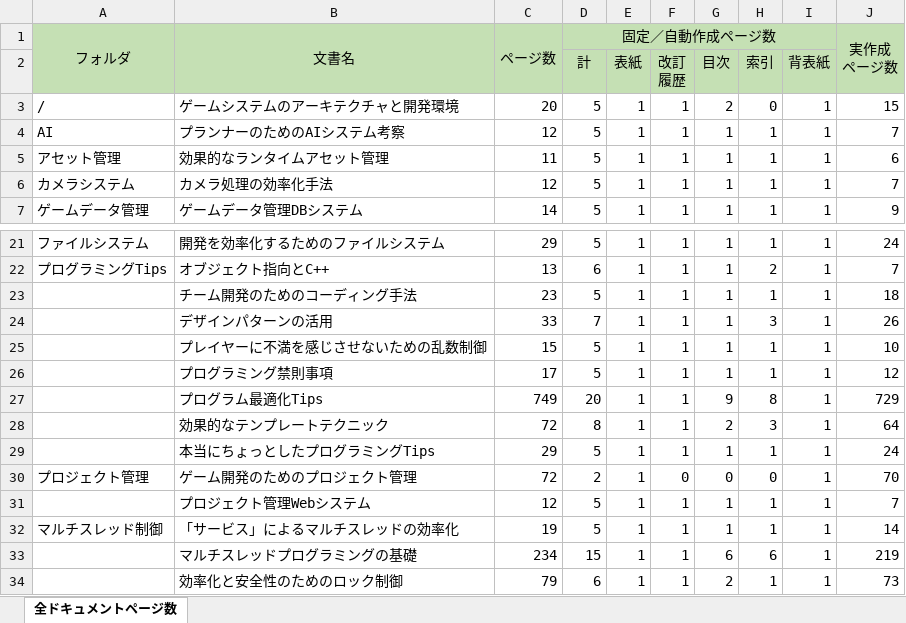
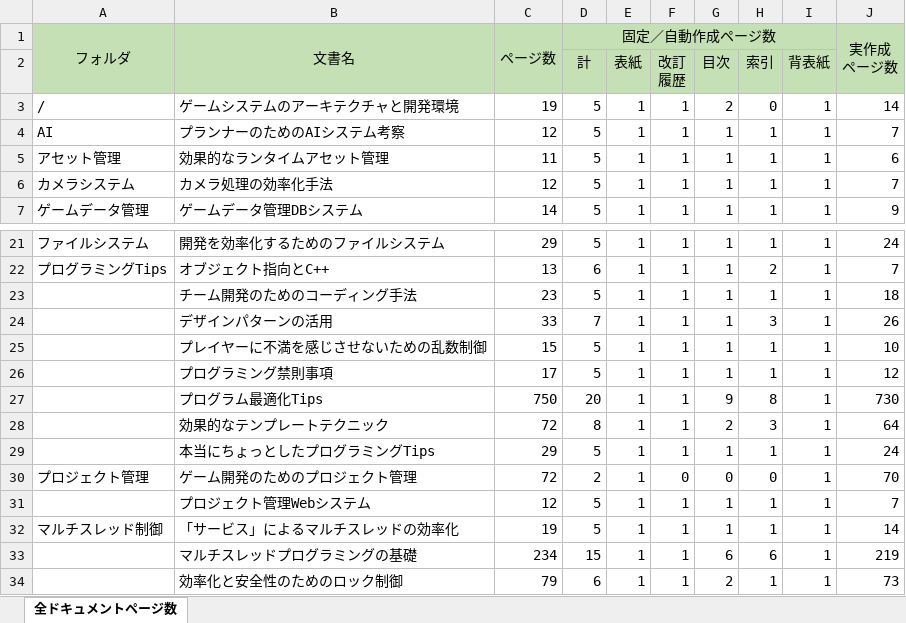
Before and after one commit to gakimaru/public, an Excel workbook: document/仕様・設計書/全ドキュメントページ数.xlsx, sheet 全ドキュメントページ数, drawn as a sheet; only a part is shown, gaps mark what is left out; values as stored, in another font and other column widths than the file's, no borders; the diff names each change by its address in the sheet, - before the commit and + after, or states it on an @@ line.

```diff
--- a/document/仕様・設計書/全ドキュメントページ数.xlsx (sheet 全ドキュメントページ数)
+++ b/document/仕様・設計書/全ドキュメントページ数.xlsx (sheet 全ドキュメントページ数)
-C3: 20
+C3: 19
-J3: 15
+J3: 14
-C27: 749
+C27: 750
-J27: 729
+J27: 730
```
Also changed, not shown: 22 other files.
